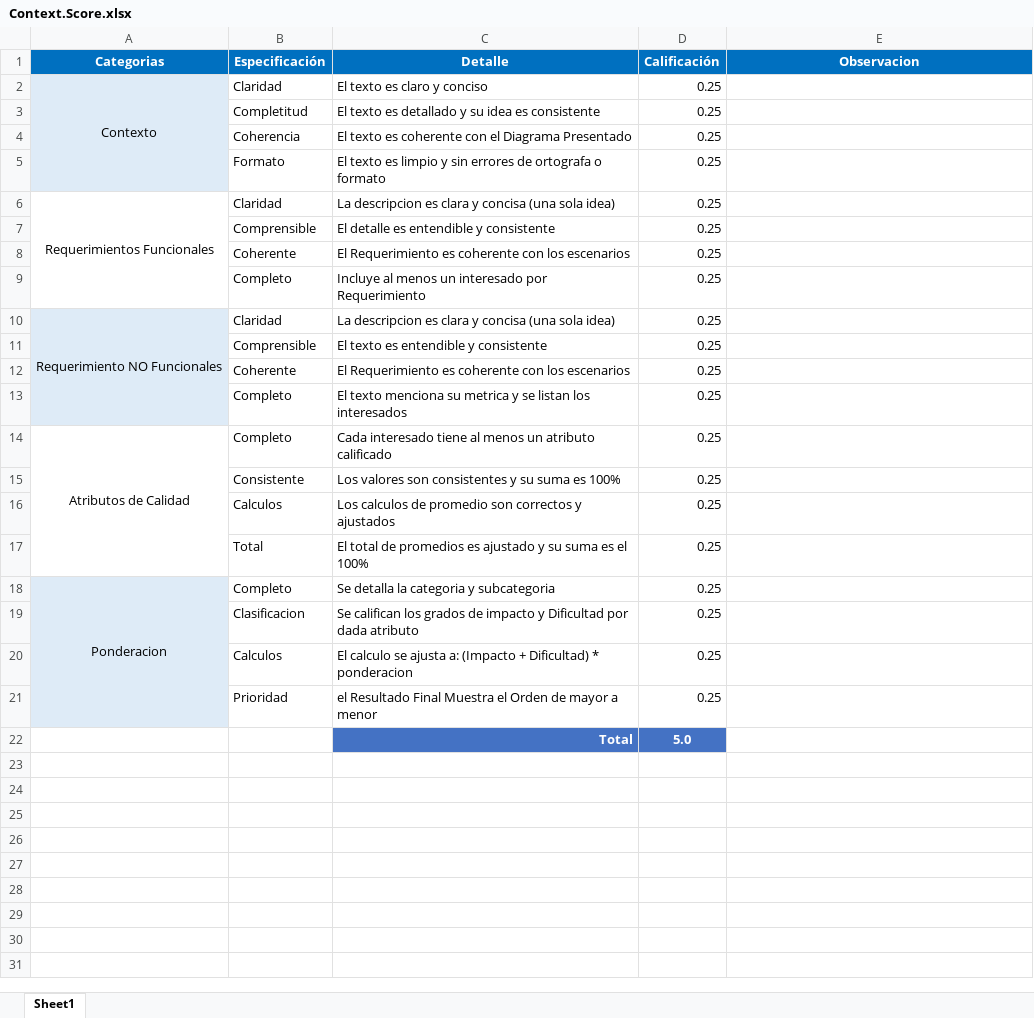
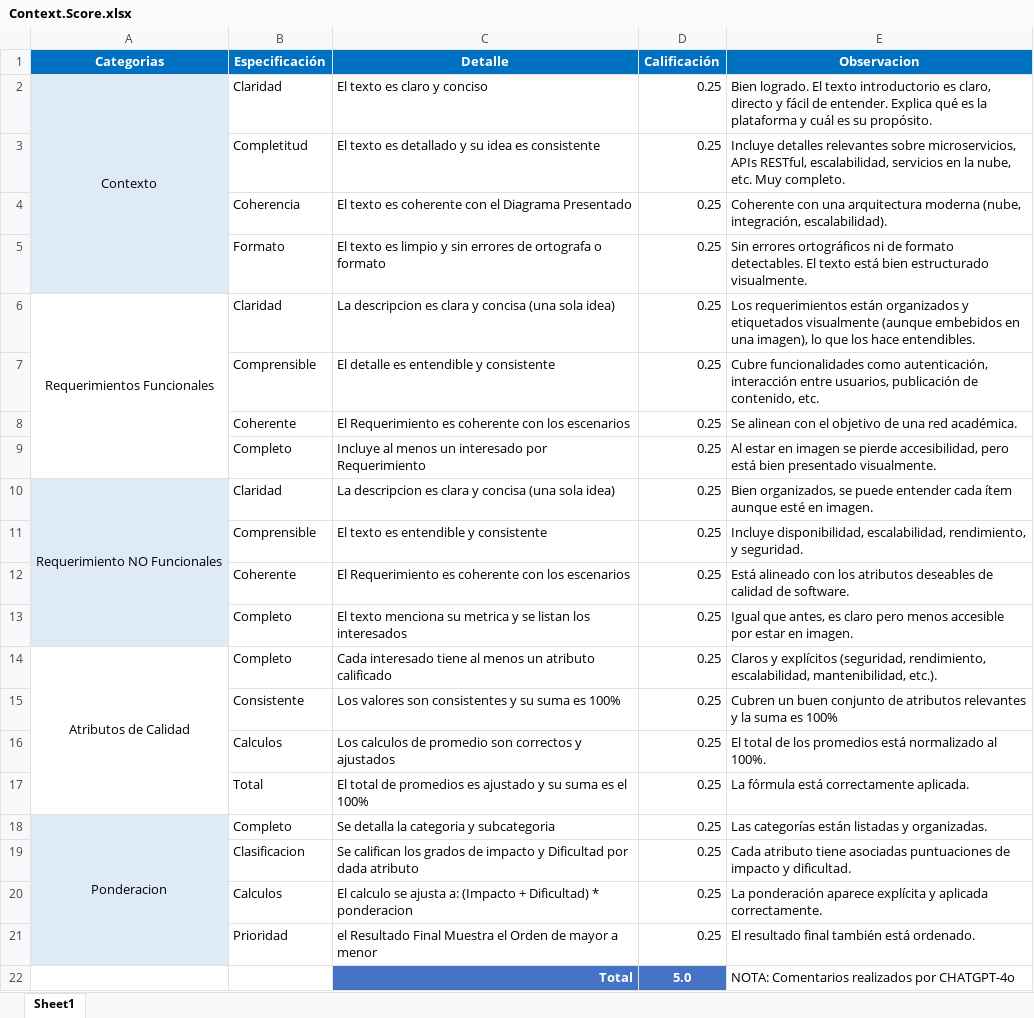
Before and after one commit to Jucer74/SoftwareArchitecture, an Excel workbook: Project/Context/Context.Score.xlsx, sheet Sheet1, drawn as a sheet; values as stored, in another font and other column widths than the file's, no borders; the diff names each change by its address in the sheet, - before the commit and + after, or states it on an @@ line.

Commit message:
Update Context.Score.xlsx

```diff
--- a/Project/Context/Context.Score.xlsx (sheet Sheet1)
+++ b/Project/Context/Context.Score.xlsx (sheet Sheet1)
-E2 (Observacion): (empty)
+E2 (Observacion): Bien logrado. El texto introductorio es claro, directo y fácil de entender. Explica qué es la plataforma y cuál es su propósito.
-E3 (Observacion): (empty)
+E3 (Observacion): Incluye detalles relevantes sobre microservicios, APIs RESTful, escalabilidad, servicios en la nube, etc. Muy completo.
-E4 (Observacion): (empty)
+E4 (Observacion): Coherente con una arquitectura moderna (nube, integración, escalabilidad).
-E5 (Observacion): (empty)
+E5 (Observacion): Sin errores ortográficos ni de formato detectables. El texto está bien estructurado visualmente.
-E6 (Observacion): (empty)
+E6 (Observacion): Los requerimientos están organizados y etiquetados visualmente (aunque embebidos en una imagen), lo que los hace entendibles.
-E7 (Observacion): (empty)
+E7 (Observacion): Cubre funcionalidades como autenticación, interacción entre usuarios, publicación de contenido, etc.
-E8 (Observacion): (empty)
+E8 (Observacion): Se alinean con el objetivo de una red académica.
-E9 (Observacion): (empty)
+E9 (Observacion): Al estar en imagen se pierde accesibilidad, pero está bien presentado visualmente.
-E10 (Observacion): (empty)
+E10 (Observacion): Bien organizados, se puede entender cada ítem aunque esté en imagen.
-E11 (Observacion): (empty)
+E11 (Observacion): Incluye disponibilidad, escalabilidad, rendimiento, y seguridad.
-E12 (Observacion): (empty)
+E12 (Observacion): Está alineado con los atributos deseables de calidad de software.
-E13 (Observacion): (empty)
+E13 (Observacion): Igual que antes, es claro pero menos accesible por estar en imagen.
-E14 (Observacion): (empty)
+E14 (Observacion): Claros y explícitos (seguridad, rendimiento, escalabilidad, mantenibilidad, etc.).
-E15 (Observacion): (empty)
+E15 (Observacion): Cubren un buen conjunto de atributos relevantes y la suma es 100%
-E16 (Observacion): (empty)
+E16 (Observacion): El total de los promedios está normalizado al 100%.
-E17 (Observacion): (empty)
+E17 (Observacion): La fórmula está correctamente aplicada.
-E18 (Observacion): (empty)
+E18 (Observacion): Las categorías están listadas y organizadas.
-E19 (Observacion): (empty)
+E19 (Observacion): Cada atributo tiene asociadas puntuaciones de impacto y dificultad.
-E20 (Observacion): (empty)
+E20 (Observacion): La ponderación aparece explícita y aplicada correctamente.
-E21 (Observacion): (empty)
+E21 (Observacion): El resultado final también está ordenado.
-E22 (Observacion): (empty)
+E22 (Observacion): NOTA: Comentarios realizados por CHATGPT-4o
```
